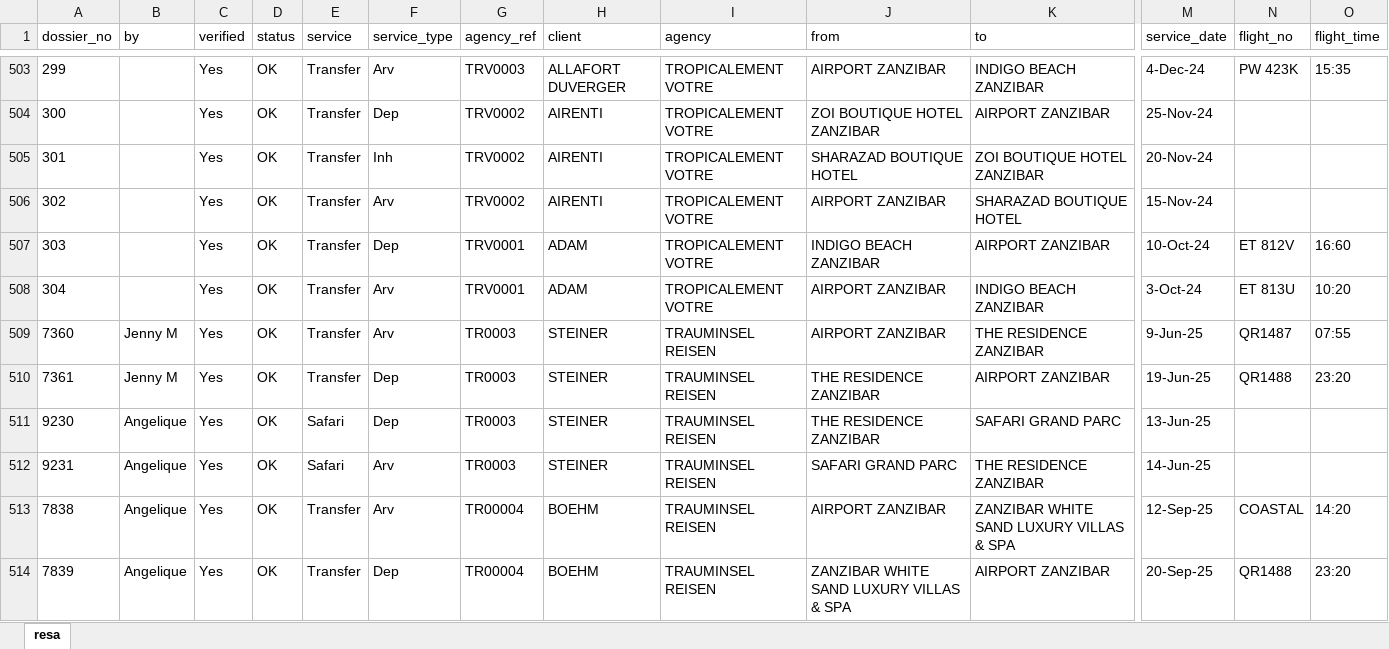
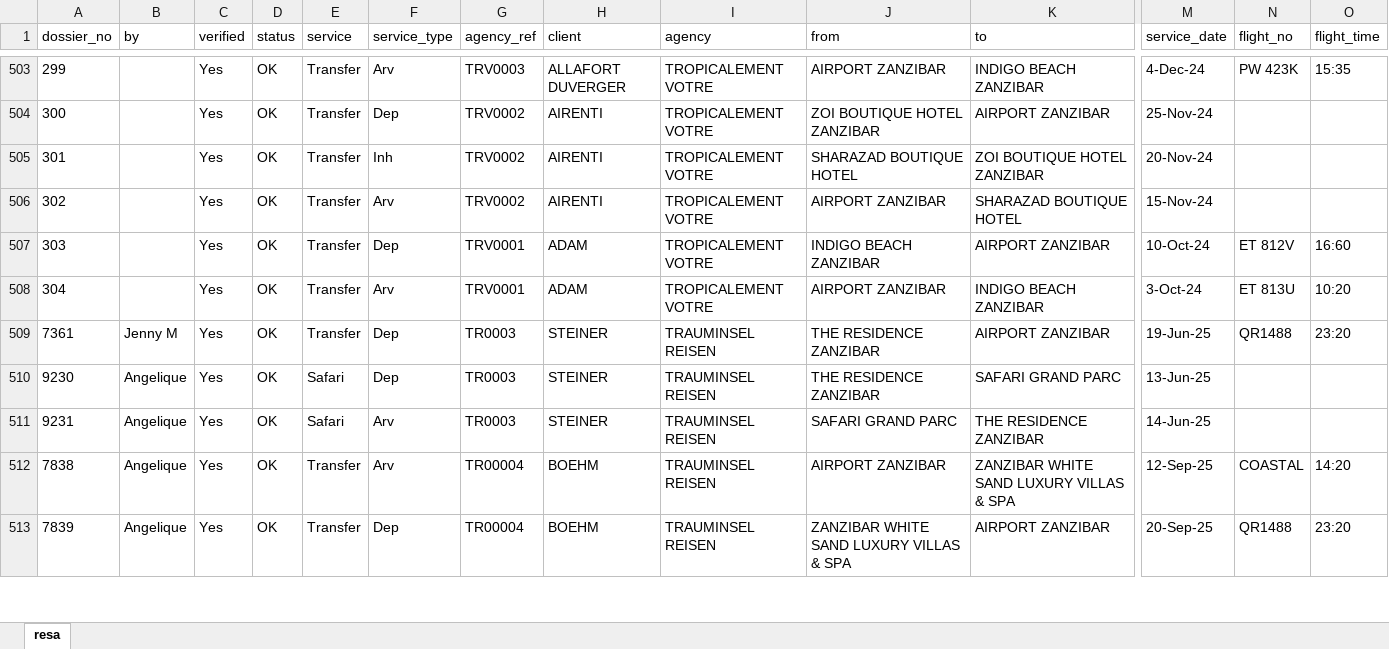
Before and after one commit to kaylawilson121/travel, an Excel workbook: sample_doc.xlsx, sheet resa, drawn as a sheet; only a part is shown, gaps mark what is left out; values as stored, in another font and other column widths than the file's, no borders; rows hold the shown columns only; the diff names each change by its address in the sheet, - before the commit and + after, or states it on an @@ line.

```diff
--- a/sample_doc.xlsx (sheet resa)
+++ b/sample_doc.xlsx (sheet resa)
-row 509: 7360 | Jenny M | Yes | OK | Transfer | Arv | TR0003 | STEINER | TRAUMINSEL REISEN | AIRPORT ZANZIBAR | THE RESIDENCE ZANZIBAR | 9-Jun-25 | QR1487 | 07:55
```
Also changed, not shown: 1 other file.
